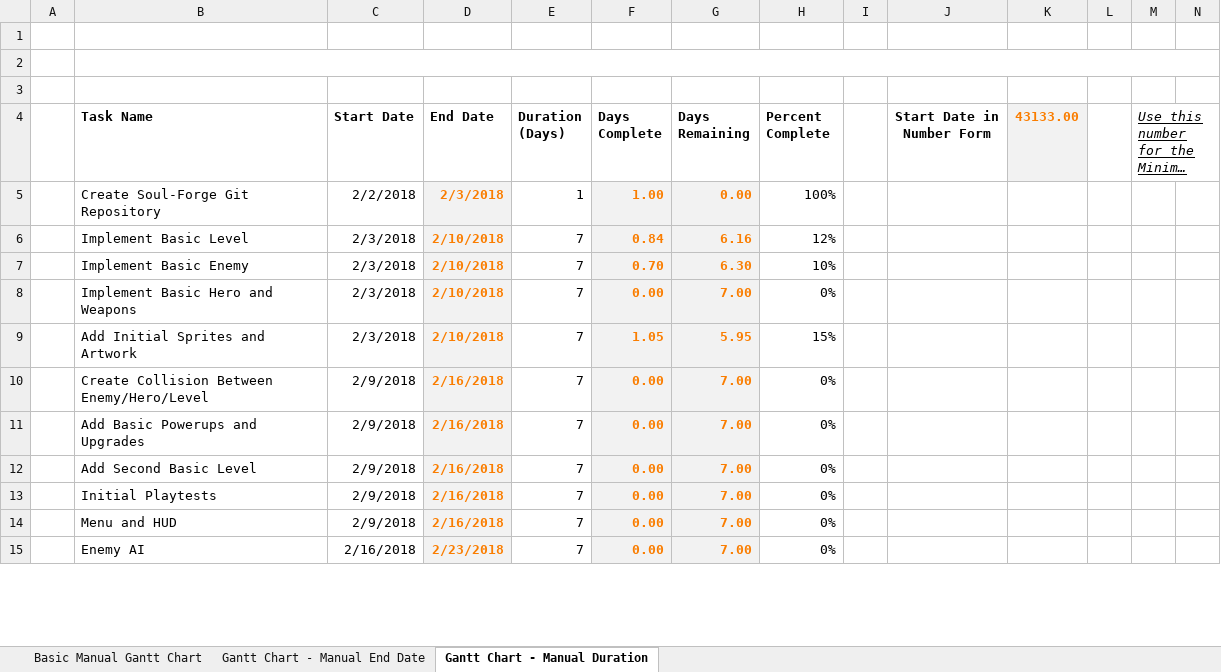
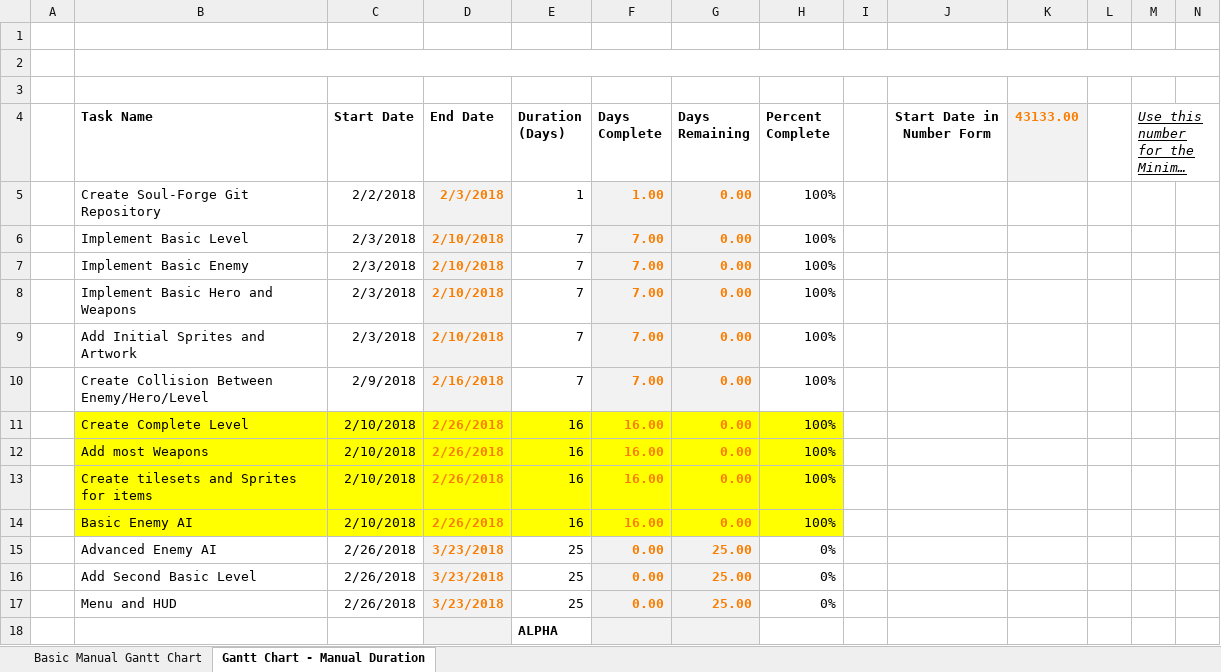
Before and after one commit to JesseBaxter/Soul-Forge, an Excel workbook: BadWolf_Games_Gantt_Chart.xlsx, sheet Gantt Chart - Manual Duration, drawn as a sheet; only a part is shown; long unchanged cells end in …; values as stored, in another font and other column widths than the file's, no borders; charts and pictures not drawn; removed rows and columns are numbered as before the commit, all else as after; rows hold the shown columns only; the diff covers the shown part only; the diff names each change by its address in the sheet, - before the commit and + after, or states it on an @@ line.

Commit message:
Updated the Gantt chart with more accurate deadlines

```diff
--- a/BadWolf_Games_Gantt_Chart.xlsx (sheet Gantt Chart - Manual Duration)
+++ b/BadWolf_Games_Gantt_Chart.xlsx (sheet Gantt Chart - Manual Duration)
-sheet tab: Gantt Chart - Manual End Date
-F6 (Days Complete): 0.84
+F6 (Days Complete): 7.00
-G6 (Days Remaining): 6.16
+G6 (Days Remaining): 0.00
-H6 (Percent Complete): 12%
+H6 (Percent Complete): 100%
-F7 (Days Complete): 0.70
+F7 (Days Complete): 7.00
-G7 (Days Remaining): 6.30
+G7 (Days Remaining): 0.00
-H7 (Percent Complete): 10%
+H7 (Percent Complete): 100%
-F8 (Days Complete): 0.00
+F8 (Days Complete): 7.00
-G8 (Days Remaining): 7.00
+G8 (Days Remaining): 0.00
-H8 (Percent Complete): 0%
+H8 (Percent Complete): 100%
-F9 (Days Complete): 1.05
+F9 (Days Complete): 7.00
-G9 (Days Remaining): 5.95
+G9 (Days Remaining): 0.00
-H9 (Percent Complete): 15%
+H9 (Percent Complete): 100%
-F10 (Days Complete): 0.00
+F10 (Days Complete): 7.00
-G10 (Days Remaining): 7.00
+G10 (Days Remaining): 0.00
-H10 (Percent Complete): 0%
+H10 (Percent Complete): 100%
-row 11:  | Add Basic Powerups and Upgrades | 2/9/2018 | 2/16/2018 | 7 | 0.00 | 7.00 | 0%
+row 11:  | Create Complete Level | 2/10/2018 | 2/26/2018 | 16 | 16.00 | 0.00 | 100%
+row 12:  | Add most Weapons | 2/10/2018 | 2/26/2018 | 16 | 16.00 | 0.00 | 100%
+row 13:  | Create tilesets and Sprites for items | 2/10/2018 | 2/26/2018 | 16 | 16.00 | 0.00 | 100%
+row 14:  | Basic Enemy AI | 2/10/2018 | 2/26/2018 | 16 | 16.00 | 0.00 | 100%
+row 15:  | Advanced Enemy AI | 2/26/2018 | 3/23/2018 | 25 | 0.00 | 25.00 | 0%
-C16 (Start Date): 2/9/2018
+C16 (Start Date): 2/26/2018
-D16 (End Date): 2/16/2018
+D16 (End Date): 3/23/2018
-E16 (Duration (Days)): 7
+E16 (Duration (Days)): 25
-G16 (Days Remaining): 7.00
+G16 (Days Remaining): 25.00
-row 13:  | Initial Playtests | 2/9/2018 | 2/16/2018 | 7 | 0.00 | 7.00 | 0%
-C17 (Start Date): 2/9/2018
+C17 (Start Date): 2/26/2018
-D17 (End Date): 2/16/2018
+D17 (End Date): 3/23/2018
-E17 (Duration (Days)): 7
+E17 (Duration (Days)): 25
-G17 (Days Remaining): 7.00
+G17 (Days Remaining): 25.00
-row 15:  | Enemy AI | 2/16/2018 | 2/23/2018 | 7 | 0.00 | 7.00 | 0%
+row 18:  |  |  |  | ALPHA
```
Also changed, not shown: 2 added rows, 3 removed rows, 23 edited cells and cell formats elsewhere in this sheet, formulas that keep their value, charts or pictures.
